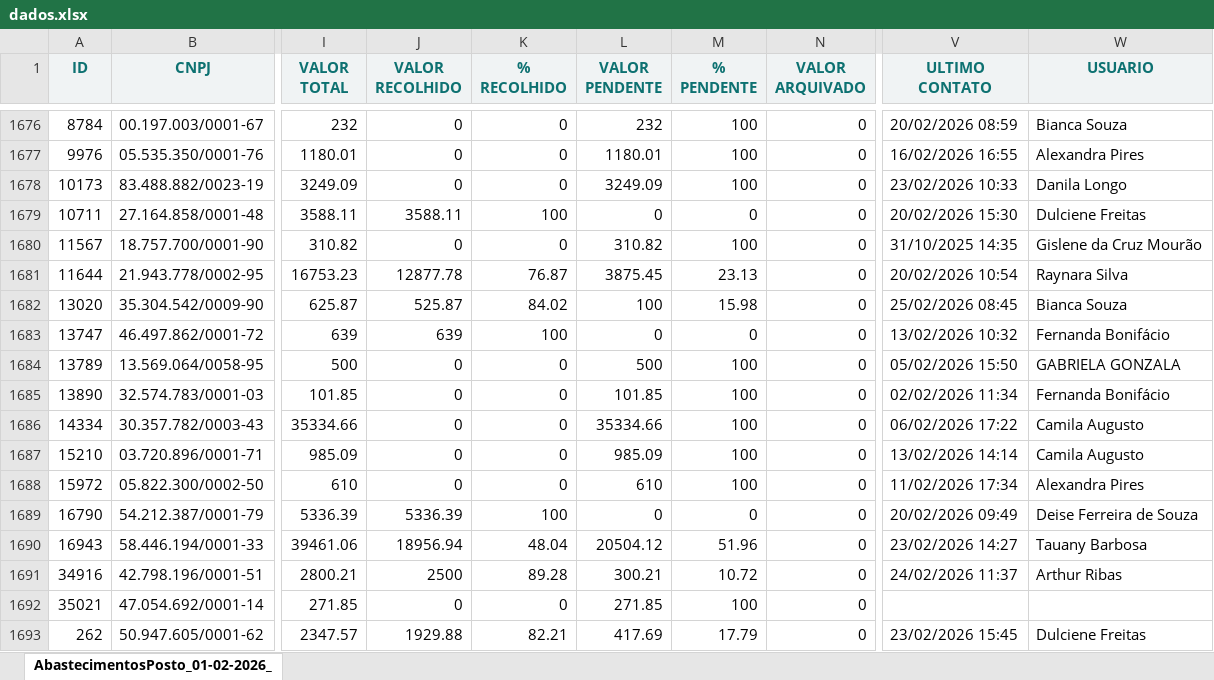
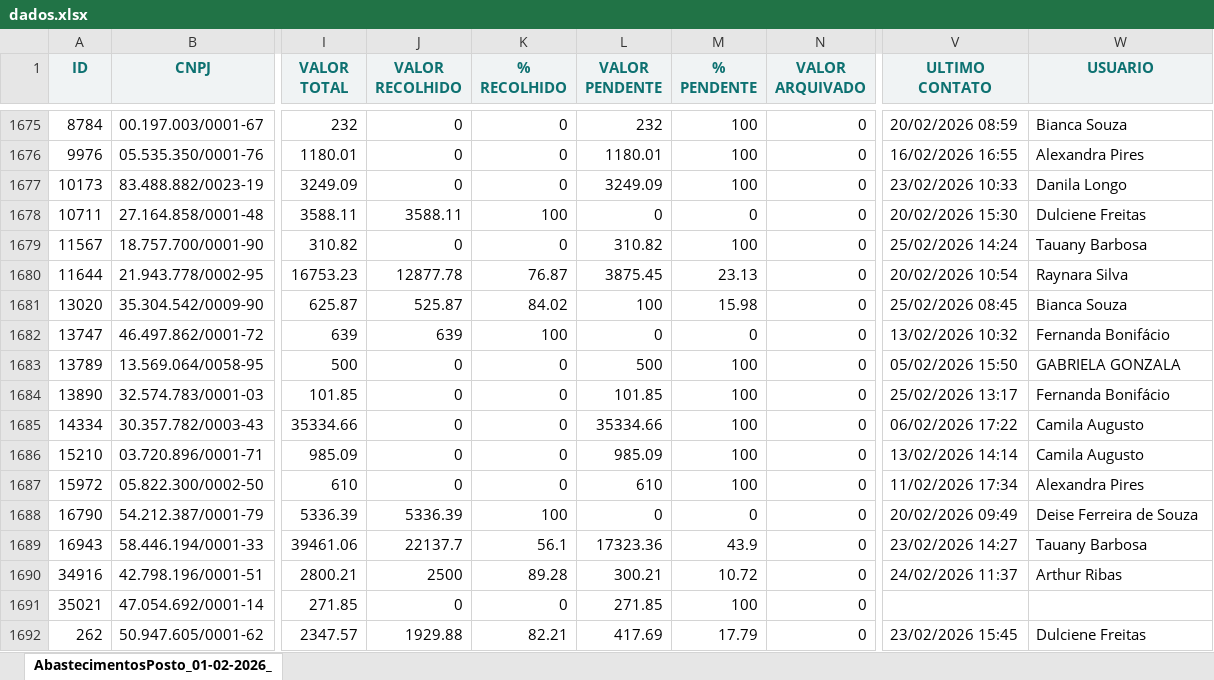
Before and after one commit to thiagoferracini/painel-recolha, an Excel workbook: dados.xlsx, sheet AbastecimentosPosto_01-02-2026_, drawn as a sheet; only a part is shown, gaps mark what is left out; values as stored, in another font and other column widths than the file's, no borders; addresses are those after the commit; the diff covers the shown part only; the diff names each change by its address in the sheet, - before the commit and + after, or states it on an @@ line.

```diff
--- a/dados.xlsx (sheet AbastecimentosPosto_01-02-2026_)
+++ b/dados.xlsx (sheet AbastecimentosPosto_01-02-2026_)
-V1679 (ULTIMO CONTATO): 31/10/2025 14:35
+V1679 (ULTIMO CONTATO): 25/02/2026 14:24
-W1679 (USUARIO): Gislene da Cruz Mourão
+W1679 (USUARIO): Tauany Barbosa
-V1684 (ULTIMO CONTATO): 02/02/2026 11:34
+V1684 (ULTIMO CONTATO): 25/02/2026 13:17
-J1689 (VALOR RECOLHIDO): 18956.94
+J1689 (VALOR RECOLHIDO): 22137.7
-K1689 (% RECOLHIDO): 48.04
+K1689 (% RECOLHIDO): 56.1
-L1689 (VALOR PENDENTE): 20504.12
+L1689 (VALOR PENDENTE): 17323.36
-M1689 (% PENDENTE): 51.96
+M1689 (% PENDENTE): 43.9
```
Also changed, not shown: 1 added row, 1 removed row and 1059 edited cells elsewhere in this sheet.
